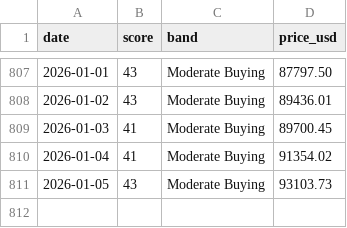
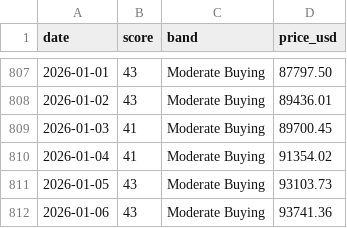
Before and after one commit to firemansghost/btc-risk-dashboard-V3, a CSV file: public/data/history.csv, drawn as a sheet; only a part is shown, gaps mark what is left out.

```diff
--- a/public/data/history.csv
+++ b/public/data/history.csv
@@ -811 +811,2 @@ date,score,band,price_usd
 2026-01-05,43,Moderate Buying,93103.73
+2026-01-06,43,Moderate Buying,93741.36
```
Also changed, not shown: public/data/factor_history.csv, public/signals/dxy_20d.csv, 24 other files.
